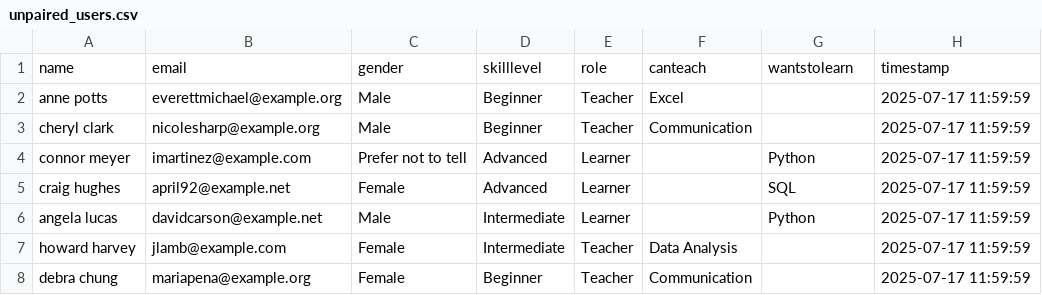
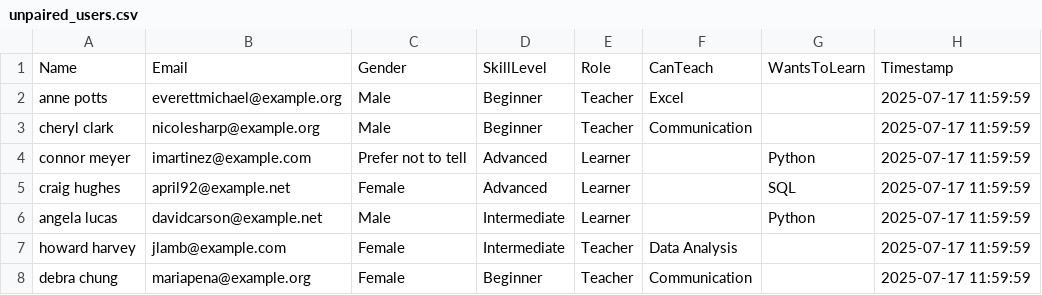
Before and after one commit to NnejiKelechi/GetSkilled, a CSV file: data/unpaired_users.csv, drawn as a sheet; only a part is shown; removed rows and columns are numbered as before the commit, all else as after; the diff names each change by its address in the sheet, - before the commit and + after, or states it on an @@ line.

Commit message:
Update unpaired_users.csv

```diff
--- a/data/unpaired_users.csv
+++ b/data/unpaired_users.csv
-row 1: name | email | gender | skilllevel | role | canteach | wantstolearn | timestamp
+row 1: Name | Email | Gender | SkillLevel | Role | CanTeach | WantsToLearn | Timestamp
```
